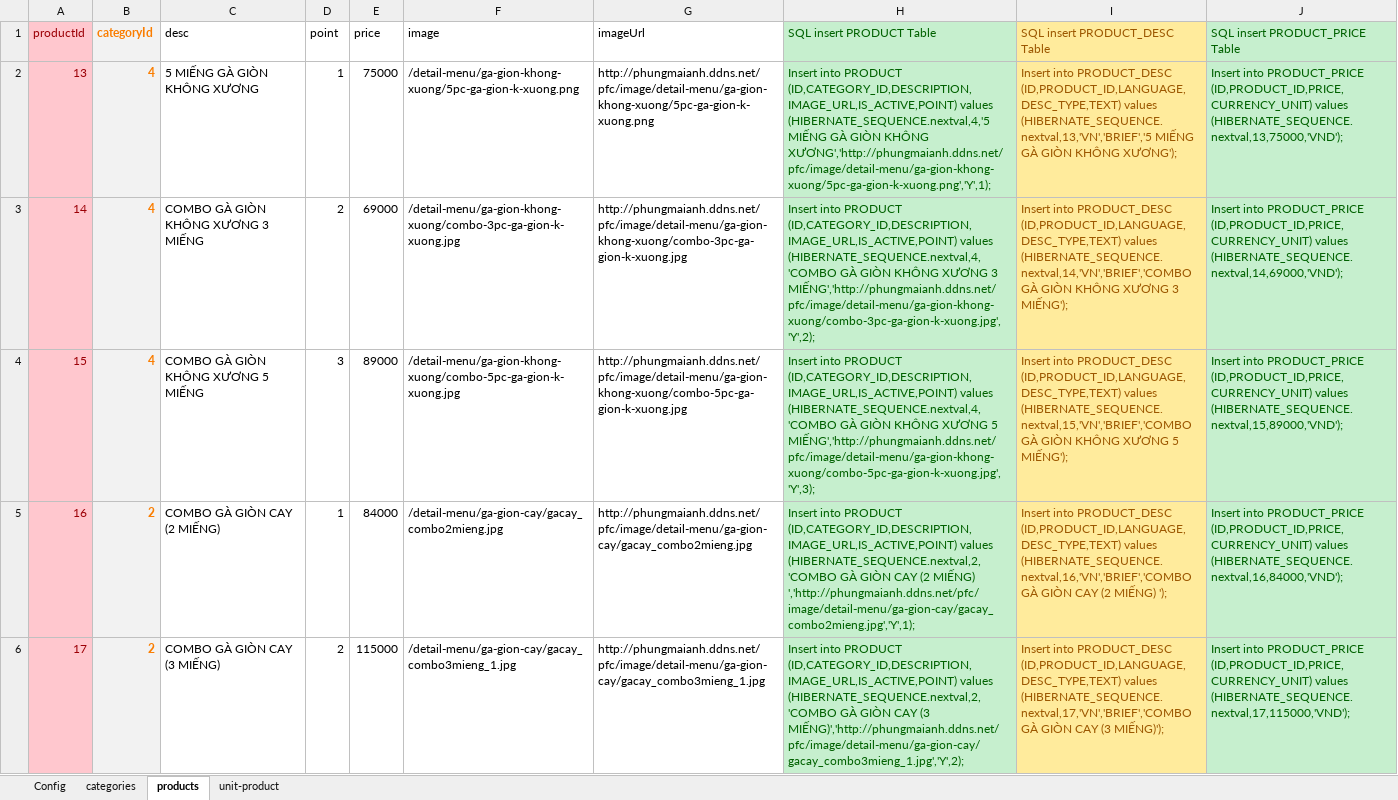
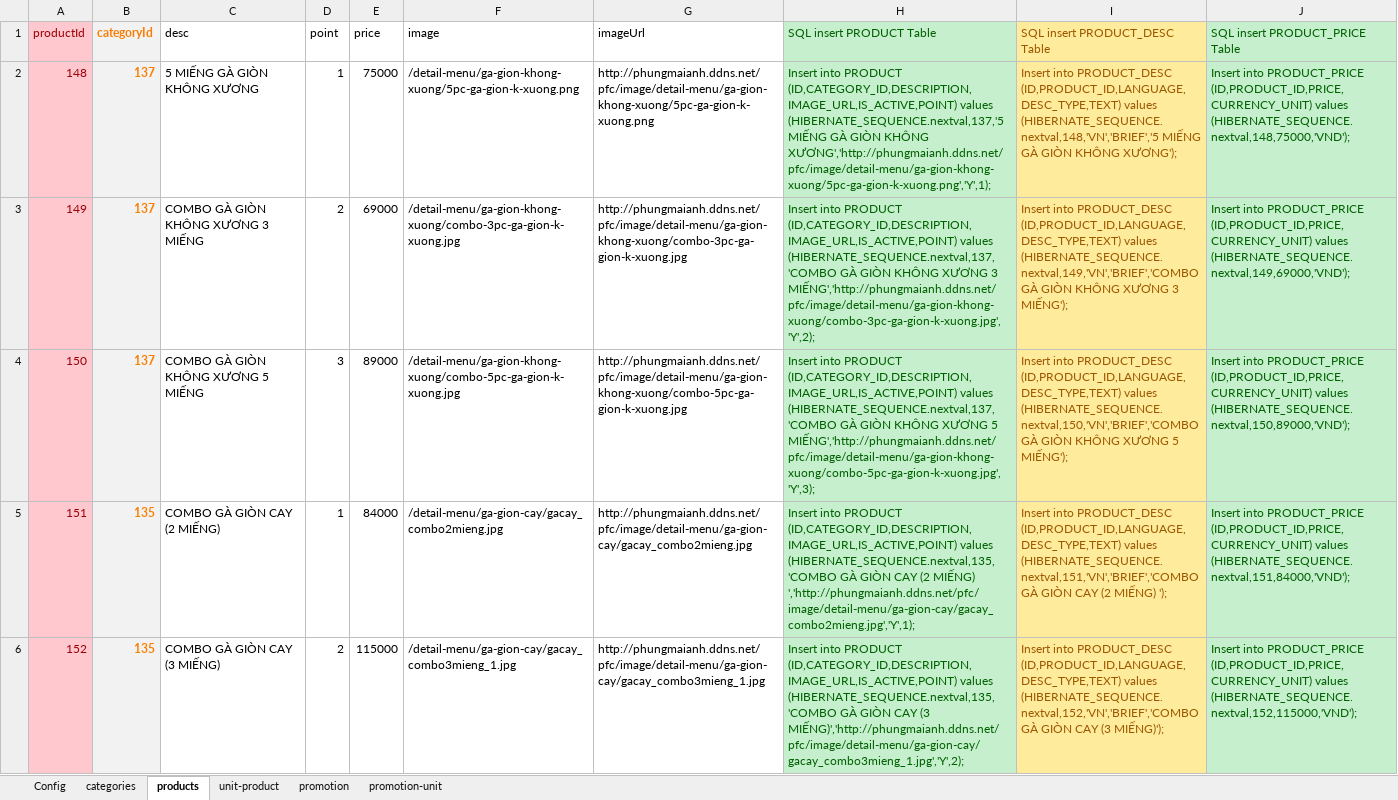
Before and after one commit to maianh93/maianh93.github.io, an Excel workbook: web-project/public/pfc_project_update_data_2.xlsx, sheet products, drawn as a sheet; only a part is shown; values as stored, in another font and other column widths than the file's, no borders; the diff covers the shown part only; the diff names each change by its address in the sheet, - before the commit and + after, or states it on an @@ line.

```diff
--- a/web-project/public/pfc_project_update_data_2.xlsx (sheet products)
+++ b/web-project/public/pfc_project_update_data_2.xlsx (sheet products)
+sheet tab: promotion
+sheet tab: promotion-unit
@@ column A (productId) renumbered between rows 2 and 26 @@
-B2:B4 (categoryId): 4
+B2:B4 (categoryId): 137
-H2 (SQL insert PRODUCT Table): …(ID,CATEGORY_ID,DESCRIPTION,IMAGE_URL,IS_ACTIVE,POINT) values (HIBERNATE_SEQUENCE.nextval,4,'5 MIẾNG GÀ…
+H2 (SQL insert PRODUCT Table): …(ID,CATEGORY_ID,DESCRIPTION,IMAGE_URL,IS_ACTIVE,POINT) values (HIBERNATE_SEQUENCE.nextval,137,'5 MIẾNG GÀ…
-I2 (SQL insert PRODUCT_DESC Table): …(ID,PRODUCT_ID,LANGUAGE,DESC_TYPE,TEXT) values (HIBERNATE_SEQUENCE.nextval,13,'VN','BRIEF','5 MIẾNG GÀ…
+I2 (SQL insert PRODUCT_DESC Table): …(ID,PRODUCT_ID,LANGUAGE,DESC_TYPE,TEXT) values (HIBERNATE_SEQUENCE.nextval,148,'VN','BRIEF','5 MIẾNG GÀ…
-J2 (SQL insert PRODUCT_PRICE Table): …(ID,PRODUCT_ID,PRICE,CURRENCY_UNIT) values (HIBERNATE_SEQUENCE.nextval,13,75000,'VND');
+J2 (SQL insert PRODUCT_PRICE Table): …(ID,PRODUCT_ID,PRICE,CURRENCY_UNIT) values (HIBERNATE_SEQUENCE.nextval,148,75000,'VND');
-H3 (SQL insert PRODUCT Table): …(ID,CATEGORY_ID,DESCRIPTION,IMAGE_URL,IS_ACTIVE,POINT) values (HIBERNATE_SEQUENCE.nextval,4,'COMBO GÀ GIÒN…
+H3 (SQL insert PRODUCT Table): …(ID,CATEGORY_ID,DESCRIPTION,IMAGE_URL,IS_ACTIVE,POINT) values (HIBERNATE_SEQUENCE.nextval,137,'COMBO GÀ GIÒN…
-I3 (SQL insert PRODUCT_DESC Table): …(ID,PRODUCT_ID,LANGUAGE,DESC_TYPE,TEXT) values (HIBERNATE_SEQUENCE.nextval,14,'VN','BRIEF','COMBO GÀ GIÒN…
+I3 (SQL insert PRODUCT_DESC Table): …(ID,PRODUCT_ID,LANGUAGE,DESC_TYPE,TEXT) values (HIBERNATE_SEQUENCE.nextval,149,'VN','BRIEF','COMBO GÀ GIÒN…
-J3 (SQL insert PRODUCT_PRICE Table): …(ID,PRODUCT_ID,PRICE,CURRENCY_UNIT) values (HIBERNATE_SEQUENCE.nextval,14,69000,'VND');
+J3 (SQL insert PRODUCT_PRICE Table): …(ID,PRODUCT_ID,PRICE,CURRENCY_UNIT) values (HIBERNATE_SEQUENCE.nextval,149,69000,'VND');
-H4 (SQL insert PRODUCT Table): …(ID,CATEGORY_ID,DESCRIPTION,IMAGE_URL,IS_ACTIVE,POINT) values (HIBERNATE_SEQUENCE.nextval,4,'COMBO GÀ GIÒN…
+H4 (SQL insert PRODUCT Table): …(ID,CATEGORY_ID,DESCRIPTION,IMAGE_URL,IS_ACTIVE,POINT) values (HIBERNATE_SEQUENCE.nextval,137,'COMBO GÀ GIÒN…
-I4 (SQL insert PRODUCT_DESC Table): …(ID,PRODUCT_ID,LANGUAGE,DESC_TYPE,TEXT) values (HIBERNATE_SEQUENCE.nextval,15,'VN','BRIEF','COMBO GÀ GIÒN…
+I4 (SQL insert PRODUCT_DESC Table): …(ID,PRODUCT_ID,LANGUAGE,DESC_TYPE,TEXT) values (HIBERNATE_SEQUENCE.nextval,150,'VN','BRIEF','COMBO GÀ GIÒN…
-J4 (SQL insert PRODUCT_PRICE Table): …(ID,PRODUCT_ID,PRICE,CURRENCY_UNIT) values (HIBERNATE_SEQUENCE.nextval,15,89000,'VND');
+J4 (SQL insert PRODUCT_PRICE Table): …(ID,PRODUCT_ID,PRICE,CURRENCY_UNIT) values (HIBERNATE_SEQUENCE.nextval,150,89000,'VND');
-B5:B6 (categoryId): 2
+B5:B6 (categoryId): 135
-H5 (SQL insert PRODUCT Table): …(ID,CATEGORY_ID,DESCRIPTION,IMAGE_URL,IS_ACTIVE,POINT) values (HIBERNATE_SEQUENCE.nextval,2,'COMBO GÀ GIÒN…
+H5 (SQL insert PRODUCT Table): …(ID,CATEGORY_ID,DESCRIPTION,IMAGE_URL,IS_ACTIVE,POINT) values (HIBERNATE_SEQUENCE.nextval,135,'COMBO GÀ GIÒN…
-I5 (SQL insert PRODUCT_DESC Table): …(ID,PRODUCT_ID,LANGUAGE,DESC_TYPE,TEXT) values (HIBERNATE_SEQUENCE.nextval,16,'VN','BRIEF','COMBO GÀ GIÒN…
+I5 (SQL insert PRODUCT_DESC Table): …(ID,PRODUCT_ID,LANGUAGE,DESC_TYPE,TEXT) values (HIBERNATE_SEQUENCE.nextval,151,'VN','BRIEF','COMBO GÀ GIÒN…
-J5 (SQL insert PRODUCT_PRICE Table): …(ID,PRODUCT_ID,PRICE,CURRENCY_UNIT) values (HIBERNATE_SEQUENCE.nextval,16,84000,'VND');
+J5 (SQL insert PRODUCT_PRICE Table): …(ID,PRODUCT_ID,PRICE,CURRENCY_UNIT) values (HIBERNATE_SEQUENCE.nextval,151,84000,'VND');
-H6 (SQL insert PRODUCT Table): …(ID,CATEGORY_ID,DESCRIPTION,IMAGE_URL,IS_ACTIVE,POINT) values (HIBERNATE_SEQUENCE.nextval,2,'COMBO GÀ GIÒN…
+H6 (SQL insert PRODUCT Table): …(ID,CATEGORY_ID,DESCRIPTION,IMAGE_URL,IS_ACTIVE,POINT) values (HIBERNATE_SEQUENCE.nextval,135,'COMBO GÀ GIÒN…
-I6 (SQL insert PRODUCT_DESC Table): …(ID,PRODUCT_ID,LANGUAGE,DESC_TYPE,TEXT) values (HIBERNATE_SEQUENCE.nextval,17,'VN','BRIEF','COMBO GÀ GIÒN…
+I6 (SQL insert PRODUCT_DESC Table): …(ID,PRODUCT_ID,LANGUAGE,DESC_TYPE,TEXT) values (HIBERNATE_SEQUENCE.nextval,152,'VN','BRIEF','COMBO GÀ GIÒN…
-J6 (SQL insert PRODUCT_PRICE Table): …(ID,PRODUCT_ID,PRICE,CURRENCY_UNIT) values (HIBERNATE_SEQUENCE.nextval,17,115000,'VND');
+J6 (SQL insert PRODUCT_PRICE Table): …(ID,PRODUCT_ID,PRICE,CURRENCY_UNIT) values (HIBERNATE_SEQUENCE.nextval,152,115000,'VND');
```
Also changed, not shown: 8 added rows and 80 edited cells elsewhere in this sheet, sheet unit-product, sheet categories, 29 other files.
